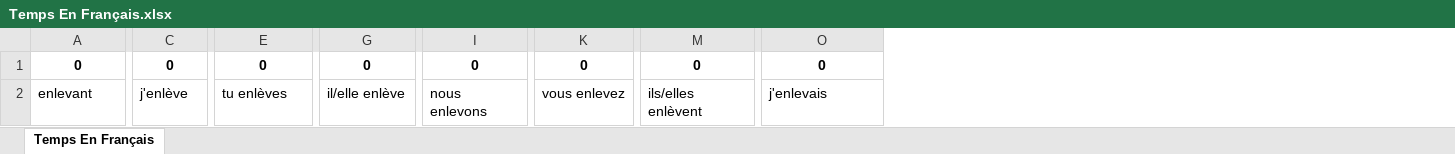
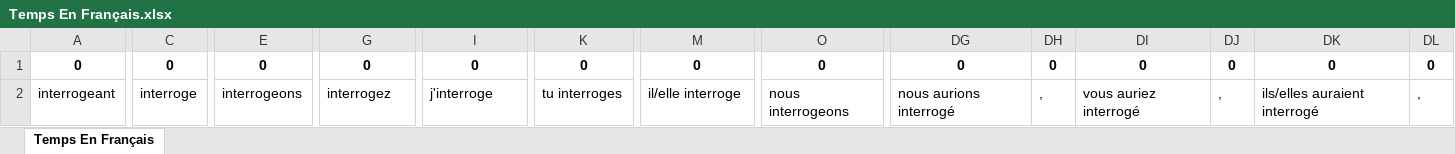
Before and after one commit to HongyuShen/French-Tenses-Web-Crawler, an Excel workbook: Temps En Français.xlsx, sheet Temps En Français, drawn as a sheet; only a part is shown, gaps mark what is left out; values as stored, in another font and other column widths than the file's, no borders; the diff covers the shown part only; the diff names each change by its address in the sheet, - before the commit and + after, or states it on an @@ line.

Commit message:
Updated verb list

```diff
--- a/Temps En Français.xlsx (sheet Temps En Français)
+++ b/Temps En Français.xlsx (sheet Temps En Français)
+column DG, rows 1-2: 0 | nous aurions interrogé
+column DH, rows 1-2: 0 | ,
+column DI, rows 1-2: 0 | vous auriez interrogé
+column DJ, rows 1-2: 0 | ,
+column DK, rows 1-2: 0 | ils/elles auraient interrogé
+column DL, rows 1-2: 0 | ,
-A2: enlevant
+A2: interrogeant
-C2: j'enlève
+C2: interroge
-E2: tu enlèves
+E2: interrogeons
-G2: il/elle enlève
+G2: interrogez
-I2: nous enlevons
+I2: j'interroge
-K2: vous enlevez
+K2: tu interroges
-M2: ils/elles enlèvent
+M2: il/elle interroge
-O2: j'enlevais
+O2: nous interrogeons
```
Also changed, not shown: 47 edited cells elsewhere in this sheet, 3 other files.
